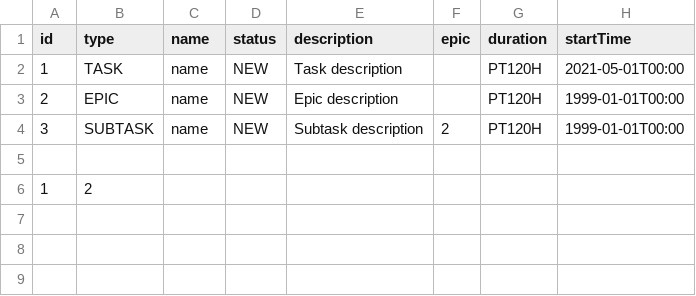
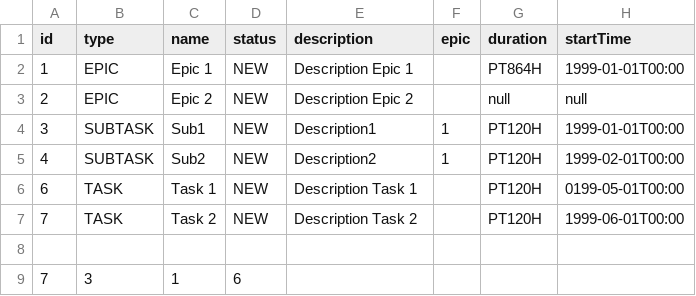
Before and after one commit to Pavel579/Task_manager, a CSV file: resources/test.csv, drawn as a sheet.

```diff
--- a/resources/test.csv
+++ b/resources/test.csv
@@ -1,6 +1,9 @@
 id,type,name,status,description,epic,duration,startTime
-1,TASK,name,NEW,Task description,,PT120H,2021-05-01T00:00
-2,EPIC,name,NEW,Epic description,,PT120H,1999-01-01T00:00
-3,SUBTASK,name,NEW,Subtask description,2,PT120H,1999-01-01T00:00
+1,EPIC,Epic 1,NEW,Description Epic 1,,PT864H,1999-01-01T00:00
+2,EPIC,Epic 2,NEW,Description Epic 2,,null,null
+3,SUBTASK,Sub1,NEW,Description1,1,PT120H,1999-01-01T00:00
+4,SUBTASK,Sub2,NEW,Description2,1,PT120H,1999-02-01T00:00
+6,TASK,Task 1,NEW,Description Task 1,,PT120H,0199-05-01T00:00
+7,TASK,Task 2,NEW,Description Task 2,,PT120H,1999-06-01T00:00
 
-1,2
+7,3,1,6
```
Also changed, not shown: 15 other files.
